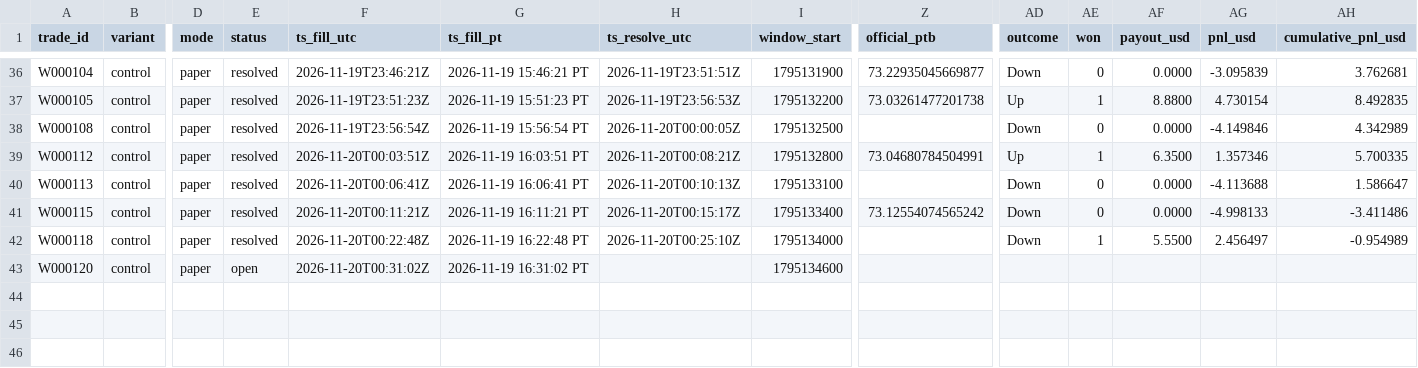
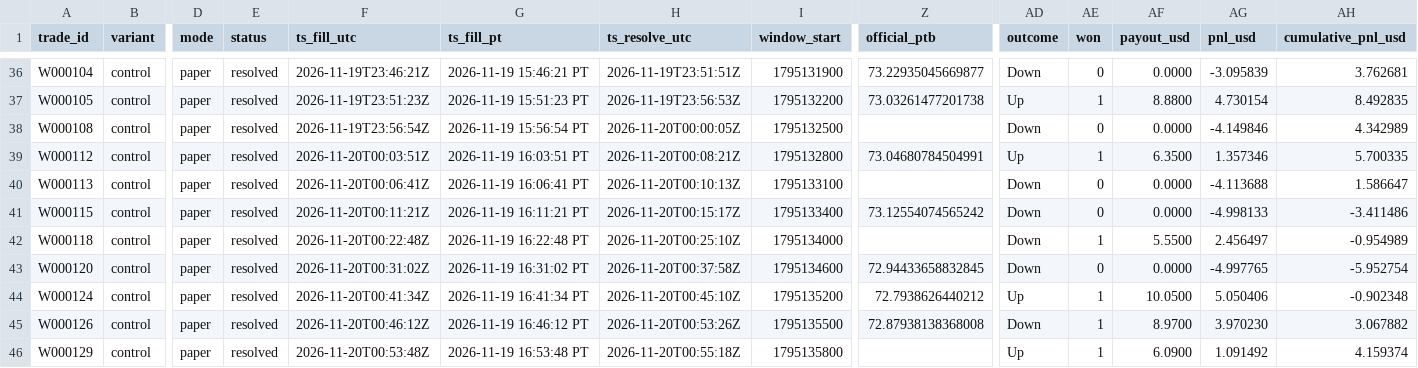
Before and after one commit to michaeldeuchar-dotcom/sol-paper-bot, a CSV file: data/week1/trades_control.csv, drawn as a sheet; only a part is shown, gaps mark what is left out; rows hold the shown columns only; the diff names each change by its address in the sheet, - before the commit and + after, or states it on an @@ line.

```diff
--- a/data/week1/trades_control.csv
+++ b/data/week1/trades_control.csv
-E43 (status): open
+E43 (status): resolved
-H43 (ts_resolve_utc): (empty)
+H43 (ts_resolve_utc): 2026-11-20T00:37:58Z
-Z43 (official_ptb): (empty)
+Z43 (official_ptb): 72.94433658832845
-AD43 (outcome): (empty)
+AD43 (outcome): Down
-AE43 (won): (empty)
+AE43 (won): 0
-AF43 (payout_usd): (empty)
+AF43 (payout_usd): 0.0000
-AG43 (pnl_usd): (empty)
+AG43 (pnl_usd): -4.997765
-AH43 (cumulative_pnl_usd): (empty)
+AH43 (cumulative_pnl_usd): -5.952754
+row 44: W000124 | control | paper | resolved | 2026-11-20T00:41:34Z | 2026-11-19 16:41:34 PT | 2026-11-20T00:45:10Z | 1795135200 | 72.7938626440212 | Up | 1 | 10.0500 | 5.050406 | -0.902348
+row 45: W000126 | control | paper | resolved | 2026-11-20T00:46:12Z | 2026-11-19 16:46:12 PT | 2026-11-20T00:53:26Z | 1795135500 | 72.87938138368008 | Down | 1 | 8.9700 | 3.970230 | 3.067882
+row 46: W000129 | control | paper | resolved | 2026-11-20T00:53:48Z | 2026-11-19 16:53:48 PT | 2026-11-20T00:55:18Z | 1795135800 |  | Up | 1 | 6.0900 | 1.091492 | 4.159374
```
Also changed, not shown: data/week1/trades_breakdown.csv, data/week1/trades_down_ride.csv, 7 other files.
